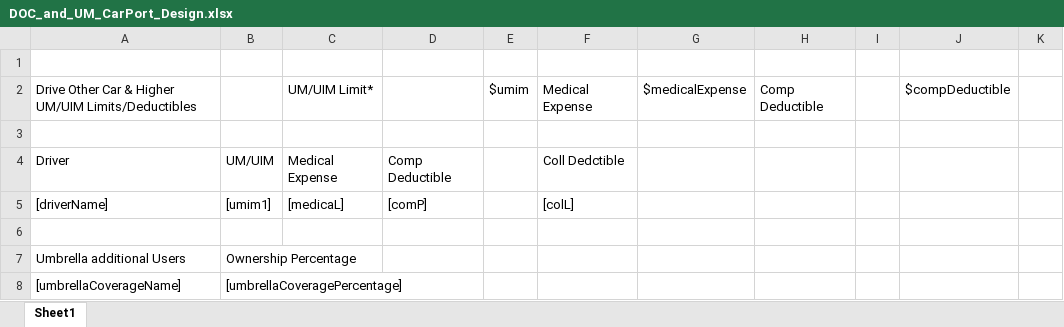
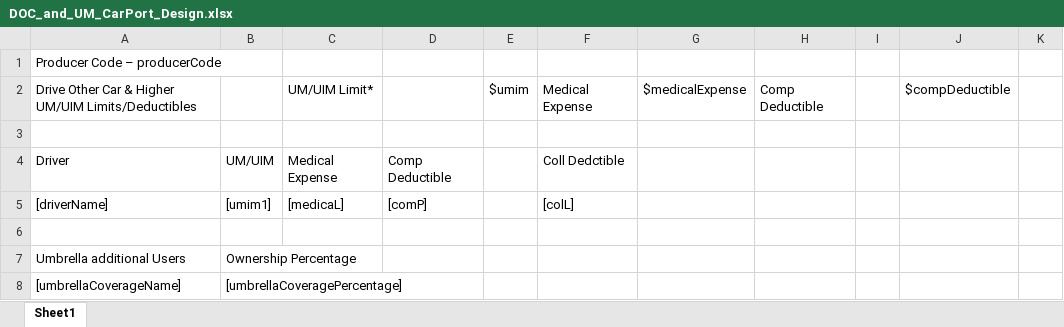
Before and after one commit to vijayeox/jenkinsdemo-API, an Excel workbook: clients/ArrowHead/data/template/DOC_and_UM_CarPort_Design.xlsx, sheet Sheet1, drawn as a sheet; only a part is shown; values as stored, in another font and other column widths than the file's, no borders; the diff names each change by its address in the sheet, - before the commit and + after, or states it on an @@ line.

Commit message:
[REQ]21143 - Add producer code to excel

```diff
--- a/clients/ArrowHead/data/template/DOC_and_UM_CarPort_Design.xlsx (sheet Sheet1)
+++ b/clients/ArrowHead/data/template/DOC_and_UM_CarPort_Design.xlsx (sheet Sheet1)
-A1: (empty)
+A1: Producer Code – producerCode
```
Also changed, not shown: 1 other file.
